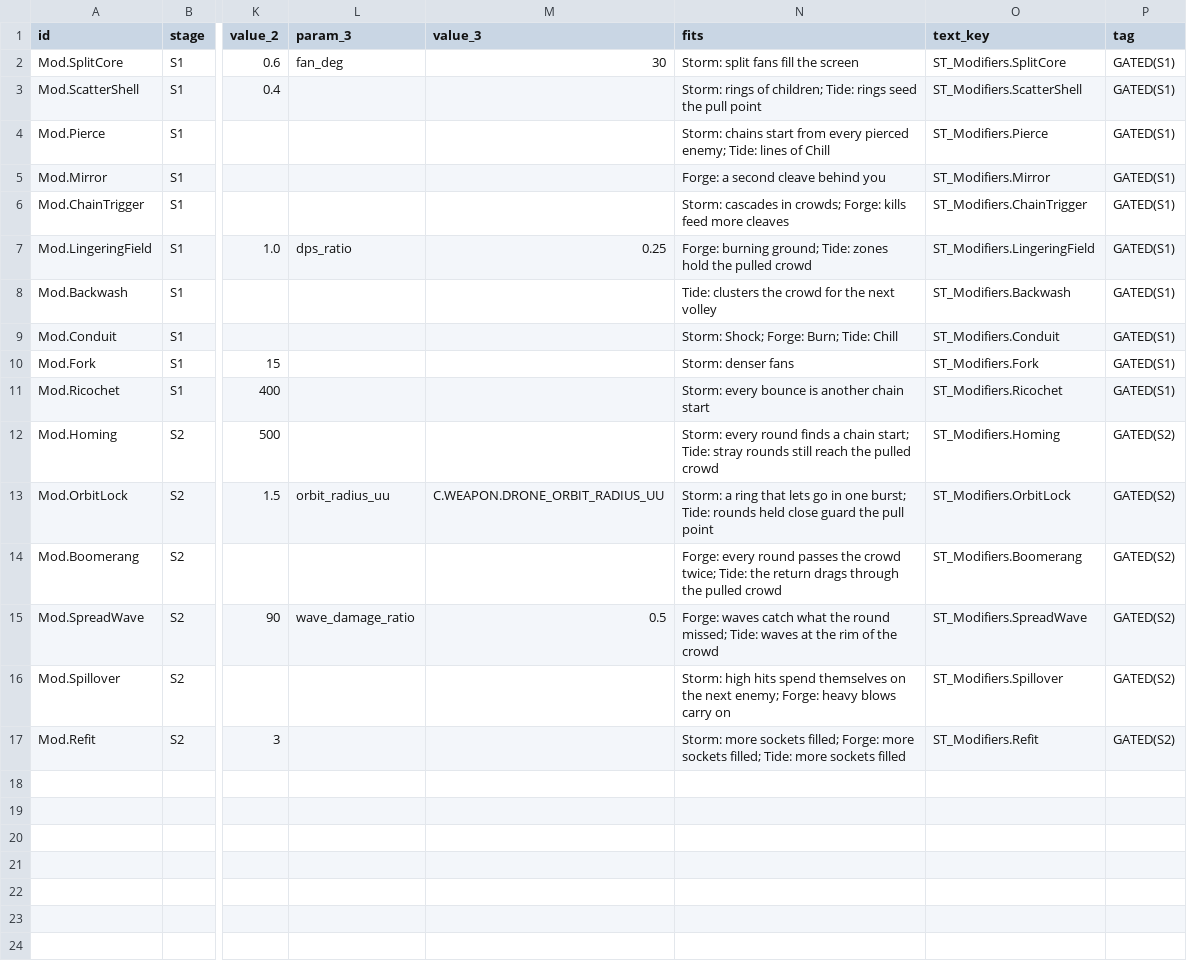
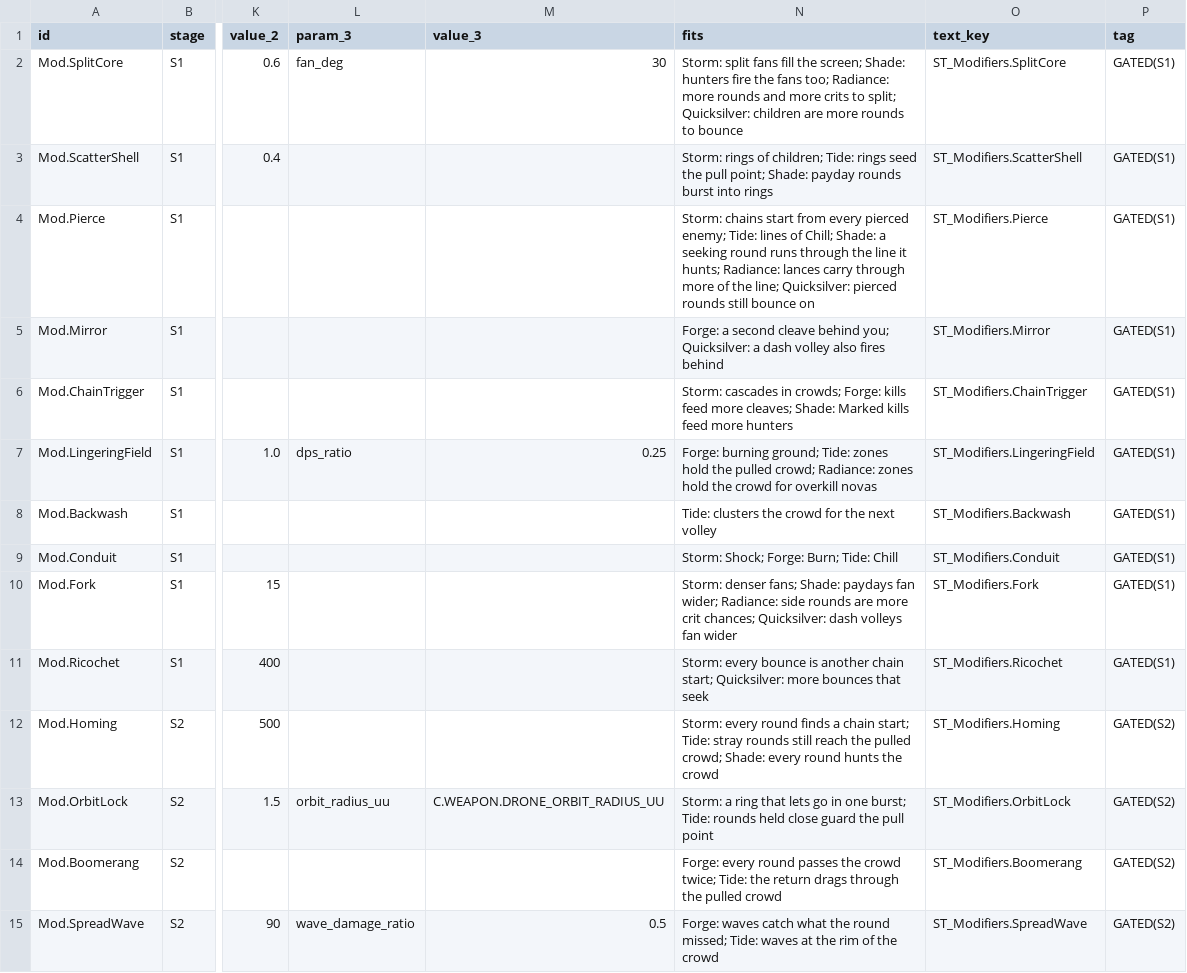
Before and after one commit to AaronJin0323/RogueGame, a CSV file: Docs/09_Catalog/modifiers.csv, drawn as a sheet; only a part is shown, gaps mark what is left out; the shorter side is filled out with more unchanged rows; the diff names each change by its address in the sheet, - before the commit and + after, or states it on an @@ line.

```diff
--- a/Docs/09_Catalog/modifiers.csv
+++ b/Docs/09_Catalog/modifiers.csv
-N2 (fits): …fill the screen
+N2 (fits): …fill the screen; Shade: hunters fire the fans too; Radiance: more rounds and more crits to split; Quicksilver: children are more rounds to bounce
-N3 (fits): …the pull point
+N3 (fits): …the pull point; Shade: payday rounds burst into rings
-N4 (fits): …lines of Chill
+N4 (fits): …lines of Chill; Shade: a seeking round runs through the line it hunts; Radiance: lances carry through more of the line; Quicksilver: pierced rounds still bounce on
-N5 (fits): …cleave behind you
+N5 (fits): …cleave behind you; Quicksilver: a dash volley also fires behind
-N6 (fits): …feed more cleaves
+N6 (fits): …feed more cleaves; Shade: Marked kills feed more hunters
-N7 (fits): …the pulled crowd
+N7 (fits): …the pulled crowd; Radiance: zones hold the crowd for overkill novas
-N10 (fits): Storm: denser fans
+N10 (fits): Storm: denser fans; Shade: paydays fan wider; Radiance: side rounds are more crit chances; Quicksilver: dash volleys fan wider
-N11 (fits): …another chain start
+N11 (fits): …another chain start; Quicksilver: more bounces that seek
-N12 (fits): …the pulled crowd
+N12 (fits): …the pulled crowd; Shade: every round hunts the crowd
```
Also changed, not shown: Docs/09_Catalog/weapons.csv, 4 other files.
